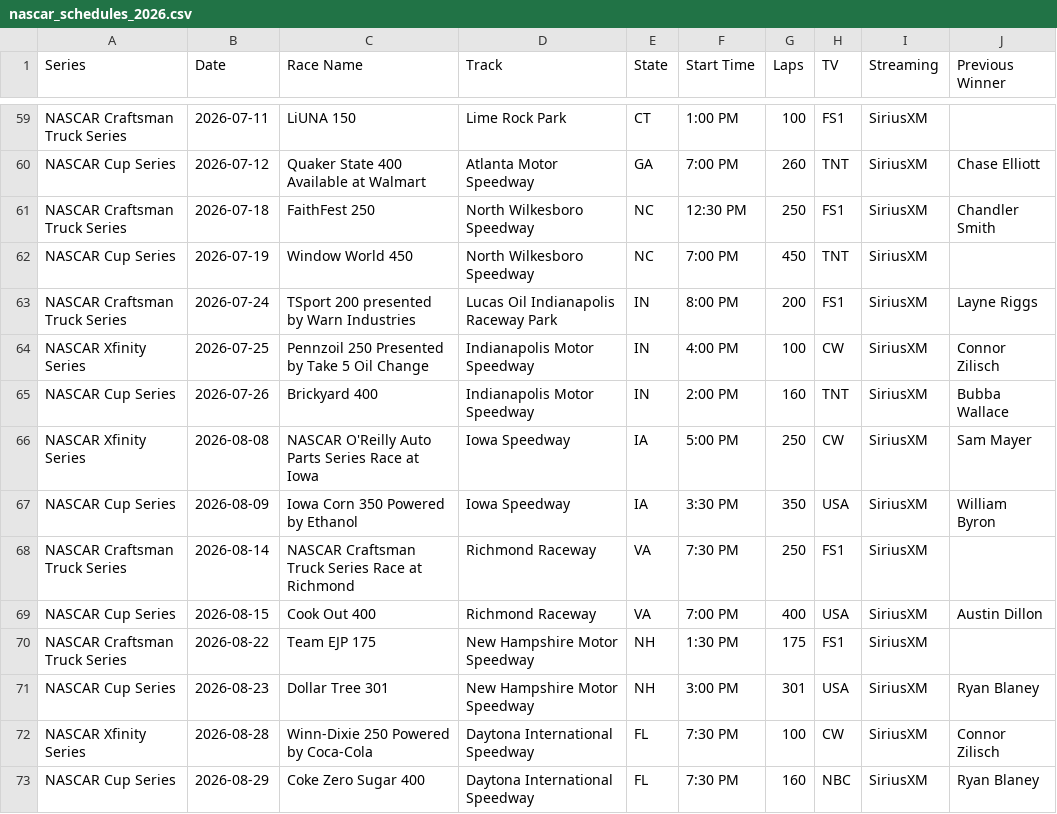
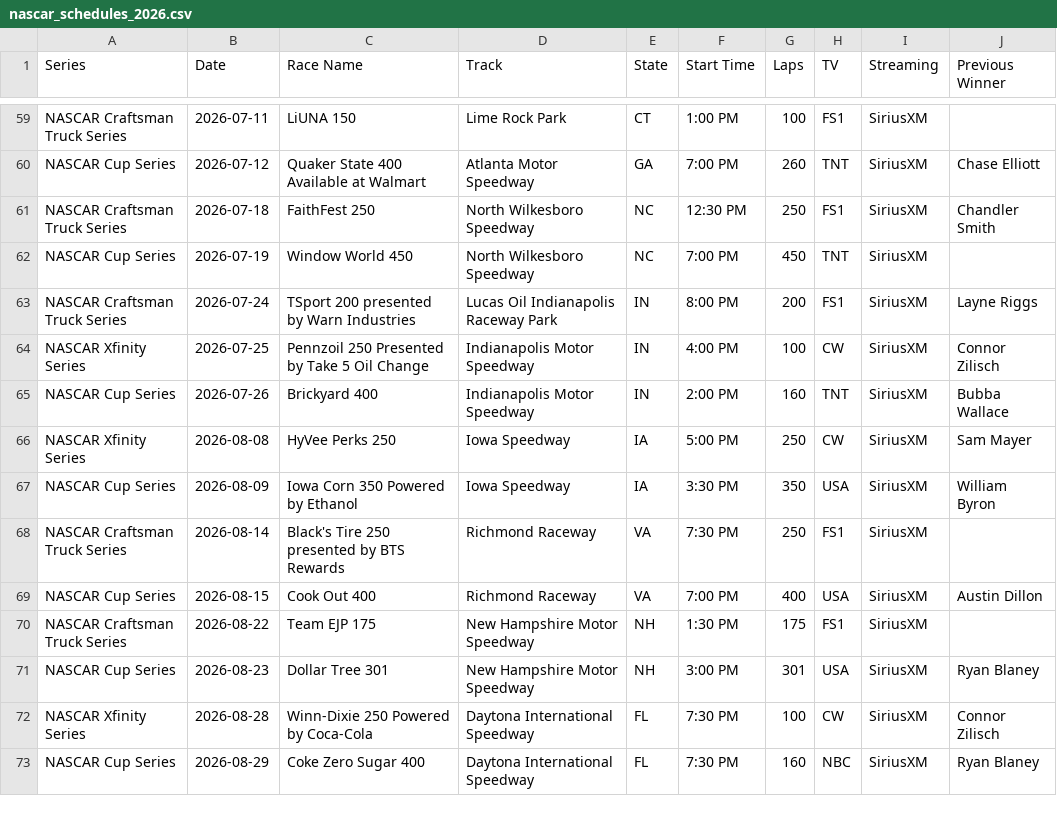
Before and after one commit to thefotes/motorsport-ics, a CSV file: nascar_schedules_2026.csv, drawn as a sheet; only a part is shown, gaps mark what is left out.

```diff
--- a/nascar_schedules_2026.csv
+++ b/nascar_schedules_2026.csv
@@ -65,5 +65,5 @@ NASCAR Xfinity Series,2026-07-25,Pennzoil 250 Presented by Take 5 Oil Change,Ind
 NASCAR Cup Series,2026-07-26,Brickyard 400,Indianapolis Motor Speedway,IN,2:00 PM,160,TNT,SiriusXM,Bubba Wallace
-NASCAR Xfinity Series,2026-08-08,NASCAR O'Reilly Auto Parts Series Race at Iowa,Iowa Speedway,IA,5:00 PM,250,CW,SiriusXM,Sam Mayer
+NASCAR Xfinity Series,2026-08-08,HyVee Perks 250,Iowa Speedway,IA,5:00 PM,250,CW,SiriusXM,Sam Mayer
 NASCAR Cup Series,2026-08-09,Iowa Corn 350 Powered by Ethanol,Iowa Speedway,IA,3:30 PM,350,USA,SiriusXM,William Byron
-NASCAR Craftsman Truck Series,2026-08-14,NASCAR Craftsman Truck Series Race at Richmond,Richmond Raceway,VA,7:30 PM,250,FS1,SiriusXM,
+NASCAR Craftsman Truck Series,2026-08-14,Black's Tire 250 presented by BTS Rewards,Richmond Raceway,VA,7:30 PM,250,FS1,SiriusXM,
 NASCAR Cup Series,2026-08-15,Cook Out 400,Richmond Raceway,VA,7:00 PM,400,USA,SiriusXM,Austin Dillon
```
Also changed, not shown: 3 other files.
